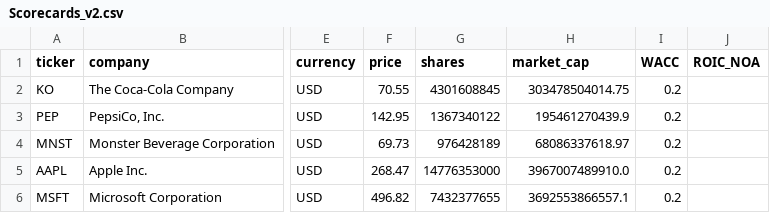
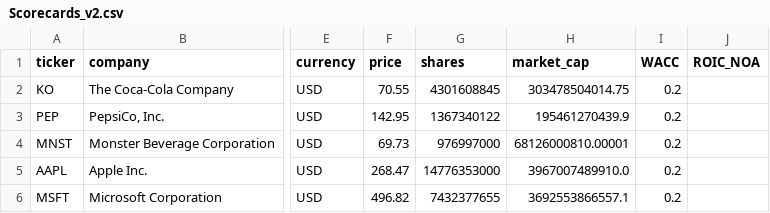
Before and after one commit to franciscocavanna/ticker, a CSV file: frontend/public/data/Scorecards_v2.csv, drawn as a sheet; only a part is shown, gaps mark what is left out; the diff names each change by its address in the sheet, - before the commit and + after, or states it on an @@ line.

```diff
--- a/frontend/public/data/Scorecards_v2.csv
+++ b/frontend/public/data/Scorecards_v2.csv
-G4 (shares): 976428189
+G4 (shares): 976997000
-H4 (market_cap): 68086337618.97
+H4 (market_cap): 68126000810.00001
```
Also changed, not shown: frontend/public/data/Scorecards_v2_full.csv, 2 other files.
